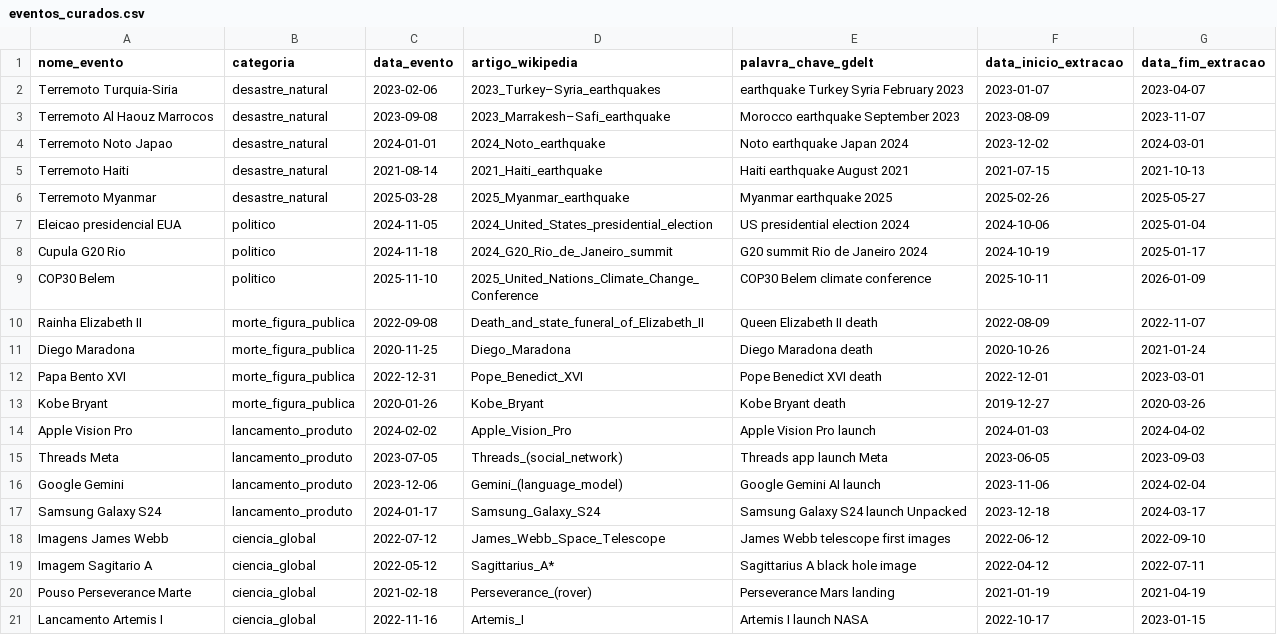
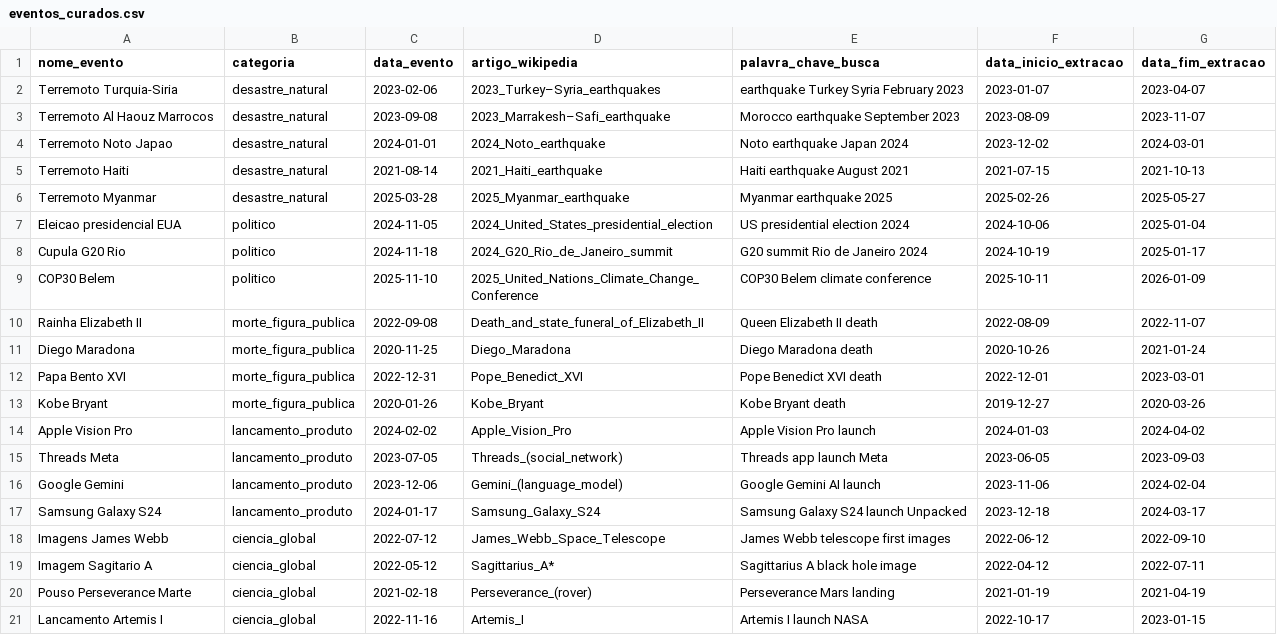
Before and after one commit to olavopgroto/TG2026, a CSV file: hop/dados_referencia/eventos_curados.csv, drawn as a sheet.

Commit message:
feat(bronze): valida schema Media Cloud story_count_over_time e define arquitetura de extracao

```diff
--- a/hop/dados_referencia/eventos_curados.csv
+++ b/hop/dados_referencia/eventos_curados.csv
@@ -1,2 +1,2 @@
-nome_evento,categoria,data_evento,artigo_wikipedia,palavra_chave_gdelt,data_inicio_extracao,data_fim_extracao
+nome_evento,categoria,data_evento,artigo_wikipedia,palavra_chave_busca,data_inicio_extracao,data_fim_extracao
 Terremoto Turquia-Siria,desastre_natural,2023-02-06,2023_Turkey–Syria_earthquakes,earthquake Turkey Syria February 2023,2023-01-07,2023-04-07
```
Also changed, not shown: 4 other files.
